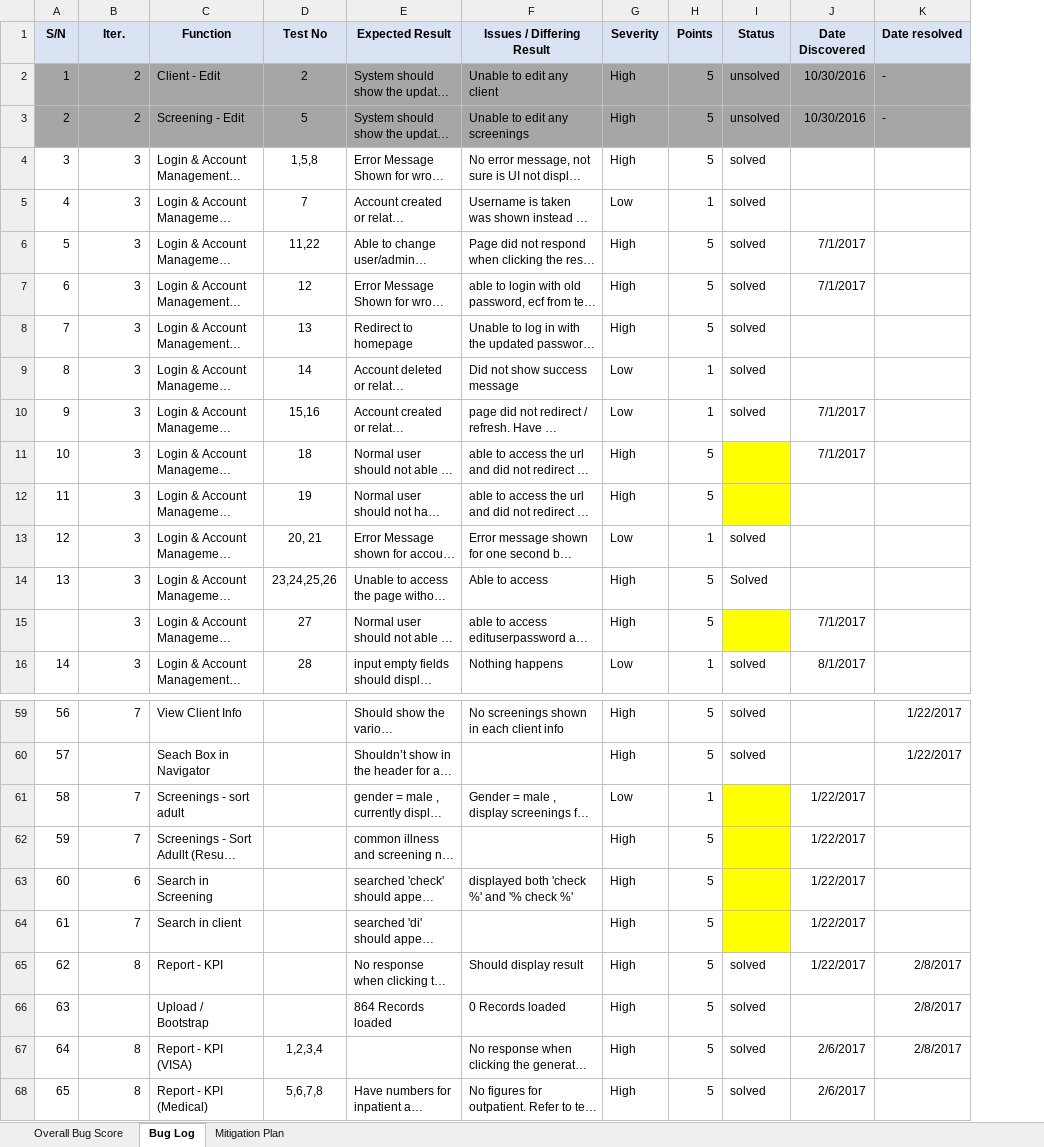
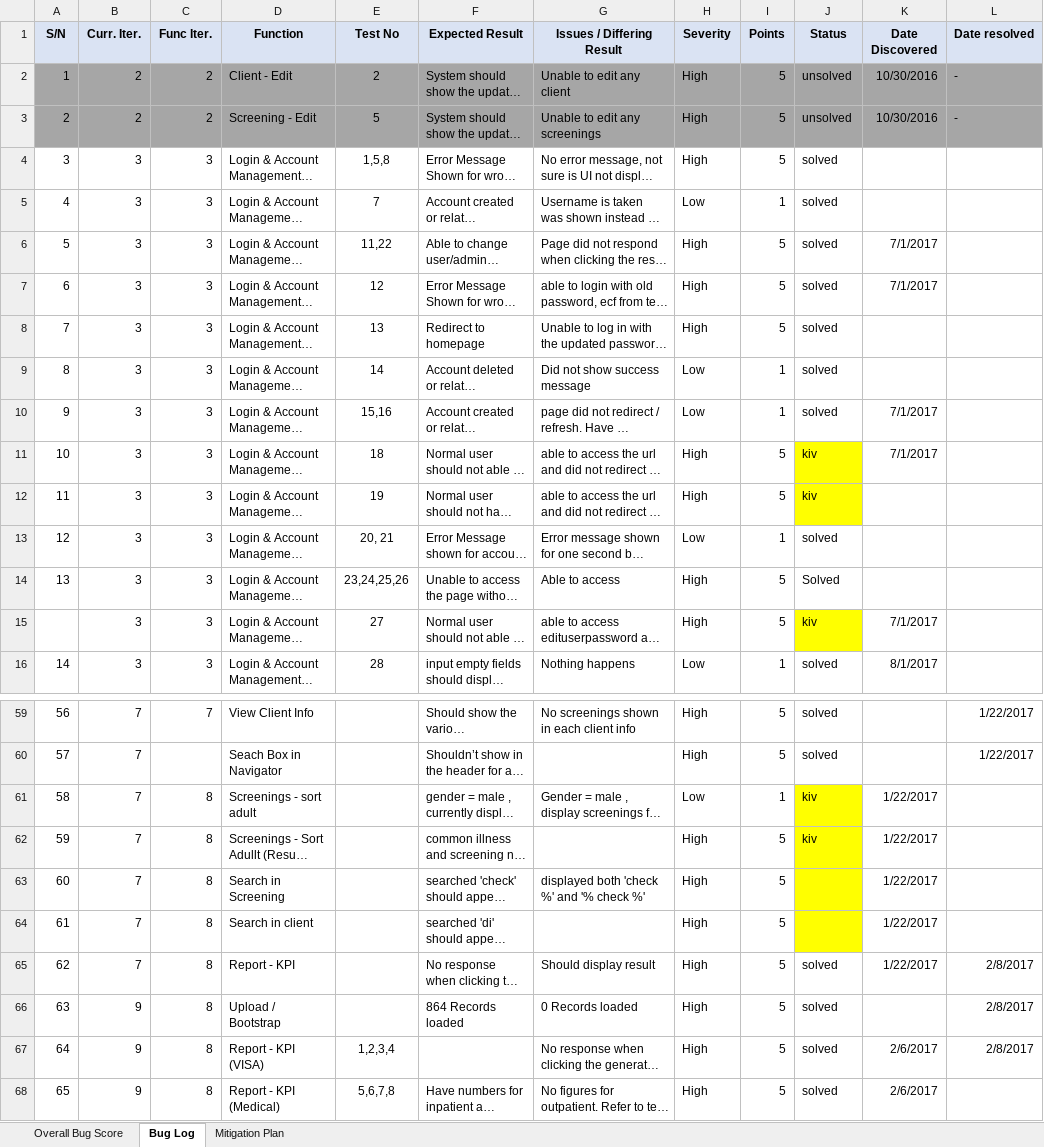
Before and after one commit to seankwok/Ulink, an Excel workbook: Documentation/Metrics/Bug Metrics/Bug Metrics.xlsx, sheet Bug Log, drawn as a sheet; only a part is shown, gaps mark what is left out; long unchanged cells end in …; values as stored, in another font and other column widths than the file's, no borders; conditional formats not drawn; addresses are those after the commit; the diff covers the shown part only; the diff names each change by its address in the sheet, - before the commit and + after, or states it on an @@ line.

```diff
--- a/Documentation/Metrics/Bug Metrics/Bug Metrics.xlsx (sheet Bug Log)
+++ b/Documentation/Metrics/Bug Metrics/Bug Metrics.xlsx (sheet Bug Log)
+column B (Curr. Iter.), rows 2-16: 2 | 2 | 3 | 3 | 3 | 3 | 3 | 3 | 3 | 3 | 3 | 3 | 3 | 3 | 3; rows 59-68: 7 | 7 | 7 | 7 | 7 | 7 | 7 | 9 | 9 | 9
-C1: Iter.
+C1: Func Iter.
-J11:J12 (Status): (empty)
+J11:J12 (Status): kiv
-J15 (Status): (empty)
+J15 (Status): kiv
-C61:C62 (Func Iter.): 7
+C61:C62 (Func Iter.): 8
-J61:J62 (Status): (empty)
+J61:J62 (Status): kiv
-C63 (Func Iter.): 6
+C63 (Func Iter.): 8
-C64 (Func Iter.): 7
+C64 (Func Iter.): 8
-C66 (Func Iter.): (empty)
+C66 (Func Iter.): 8
```
Also changed, not shown: 13 added rows, 10 edited cells and cell formats elsewhere in this sheet, 9 other files.
